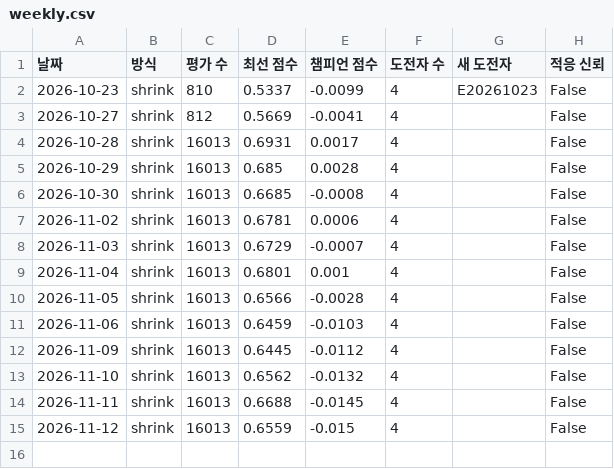
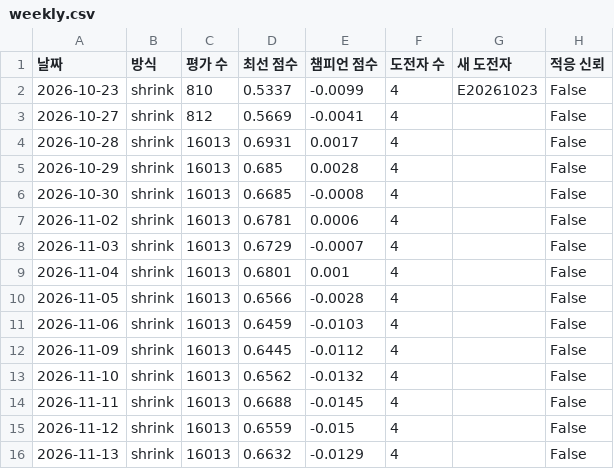
Before and after one commit to sunbmj4119-cmd/rich, a CSV file: data/evolve/weekly.csv, drawn as a sheet.

```diff
--- a/data/evolve/weekly.csv
+++ b/data/evolve/weekly.csv
@@ -15 +15,2 @@
 2026-11-12,shrink,16013,0.6559,-0.015,4,,False
+2026-11-13,shrink,16013,0.6632,-0.0129,4,,False
```
Also changed, not shown: 6 other files.
